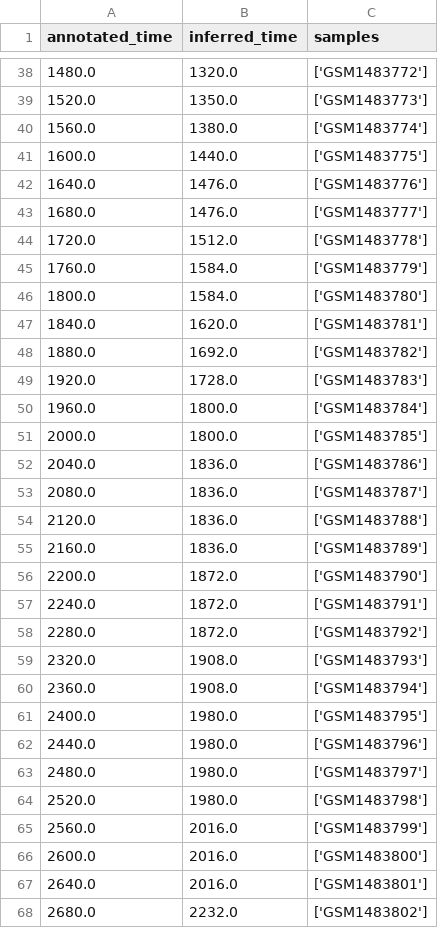
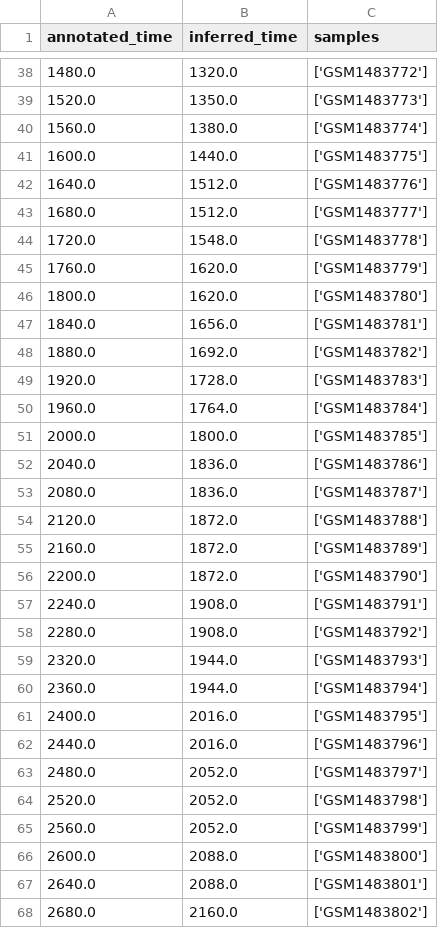
Before and after one commit to siebrenf/TSA, a TSV file: alignments/white_mpf_to_levin_mpf_alignment.tsv, drawn as a sheet; only a part is shown, gaps mark what is left out; the diff covers the shown part only.

```diff
--- a/alignments/white_mpf_to_levin_mpf_alignment.tsv
+++ b/alignments/white_mpf_to_levin_mpf_alignment.tsv
@@ -41,11 +41,11 @@ annotated_time	inferred_time	samples
 1600.0	1440.0	['GSM1483775']
-1640.0	1476.0	['GSM1483776']
-1680.0	1476.0	['GSM1483777']
-1720.0	1512.0	['GSM1483778']
-1760.0	1584.0	['GSM1483779']
-1800.0	1584.0	['GSM1483780']
-1840.0	1620.0	['GSM1483781']
+1640.0	1512.0	['GSM1483776']
+1680.0	1512.0	['GSM1483777']
+1720.0	1548.0	['GSM1483778']
+1760.0	1620.0	['GSM1483779']
+1800.0	1620.0	['GSM1483780']
+1840.0	1656.0	['GSM1483781']
 1880.0	1692.0	['GSM1483782']
 1920.0	1728.0	['GSM1483783']
-1960.0	1800.0	['GSM1483784']
+1960.0	1764.0	['GSM1483784']
 2000.0	1800.0	['GSM1483785']
@@ -53,16 +53,16 @@ annotated_time	inferred_time	samples
 2080.0	1836.0	['GSM1483787']
-2120.0	1836.0	['GSM1483788']
-2160.0	1836.0	['GSM1483789']
+2120.0	1872.0	['GSM1483788']
+2160.0	1872.0	['GSM1483789']
 2200.0	1872.0	['GSM1483790']
-2240.0	1872.0	['GSM1483791']
-2280.0	1872.0	['GSM1483792']
-2320.0	1908.0	['GSM1483793']
-2360.0	1908.0	['GSM1483794']
-2400.0	1980.0	['GSM1483795']
-2440.0	1980.0	['GSM1483796']
-2480.0	1980.0	['GSM1483797']
-2520.0	1980.0	['GSM1483798']
-2560.0	2016.0	['GSM1483799']
-2600.0	2016.0	['GSM1483800']
-2640.0	2016.0	['GSM1483801']
-2680.0	2232.0	['GSM1483802']
+2240.0	1908.0	['GSM1483791']
+2280.0	1908.0	['GSM1483792']
+2320.0	1944.0	['GSM1483793']
+2360.0	1944.0	['GSM1483794']
+2400.0	2016.0	['GSM1483795']
+2440.0	2016.0	['GSM1483796']
+2480.0	2052.0	['GSM1483797']
+2520.0	2052.0	['GSM1483798']
+2560.0	2052.0	['GSM1483799']
+2600.0	2088.0	['GSM1483800']
+2640.0	2088.0	['GSM1483801']
+2680.0	2160.0	['GSM1483802']
```
Also changed, not shown: 43 edited cells elsewhere in this file, alignments/white_mpf_to_marletaz_mpf_alignment.tsv, alignments/white_mpf_to_white_mpf_alignment.tsv, 13 other files.
